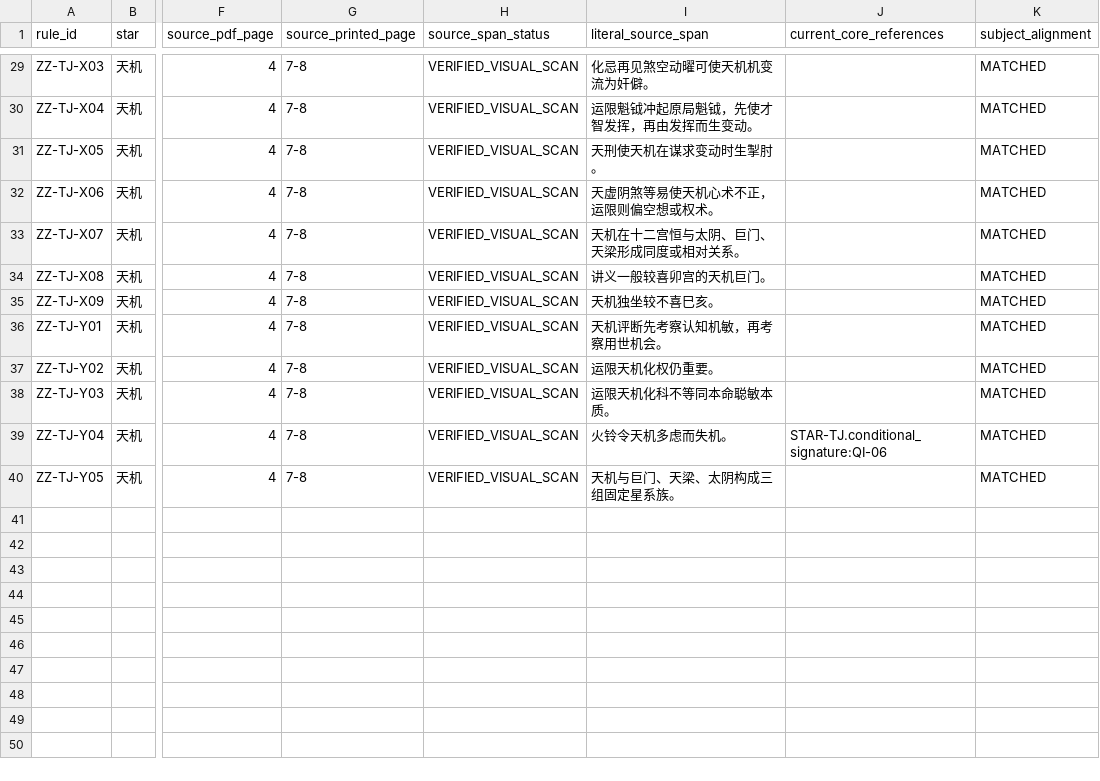
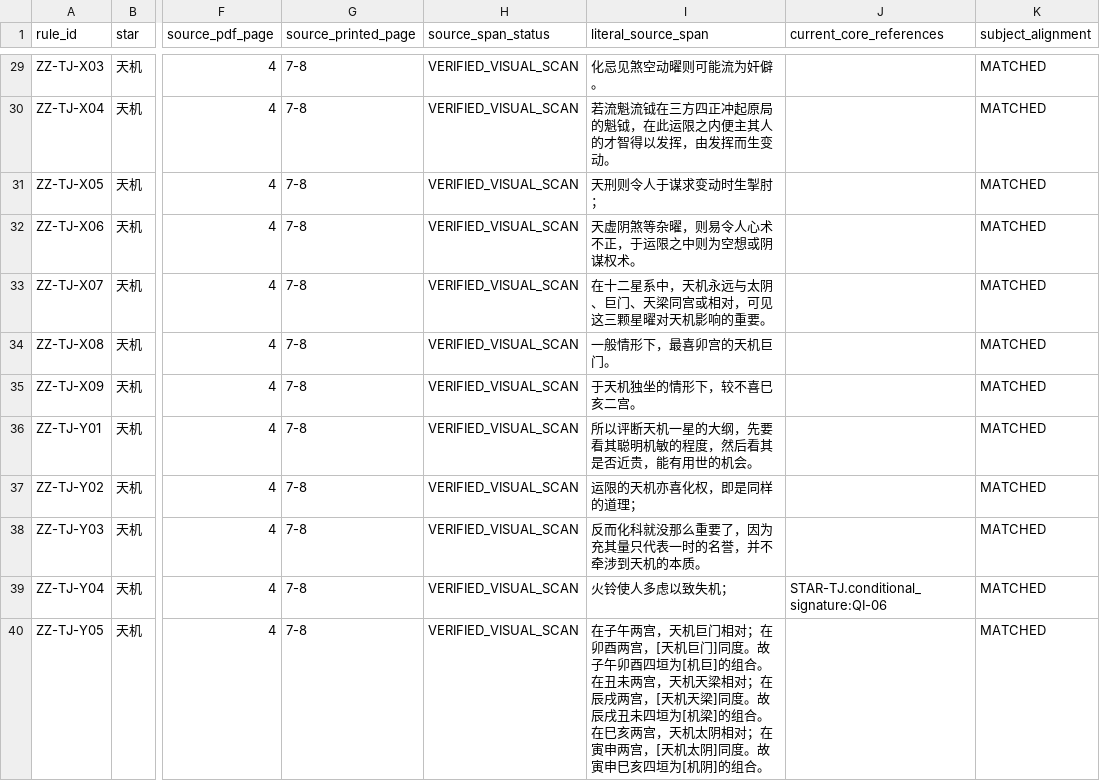
Before and after one commit to 15937-ass/ziwei-state-space, a CSV file: knowledge/core/14star-property-normalization/TIANJI_SOURCE_SPAN_REVIEW_v0.1.csv, drawn as a sheet; only a part is shown, gaps mark what is left out; the diff covers the shown part only; the diff names each change by its address in the sheet, - before the commit and + after, or states it on an @@ line.

Commit message:
Core #757: correct Tianji source review to literal page text

```diff
--- a/knowledge/core/14star-property-normalization/TIANJI_SOURCE_SPAN_REVIEW_v0.1.csv
+++ b/knowledge/core/14star-property-normalization/TIANJI_SOURCE_SPAN_REVIEW_v0.1.csv
-I29 (literal_source_span): 化忌再见煞空动曜可使天机机变流为奸僻。
+I29 (literal_source_span): 化忌见煞空动曜则可能流为奸僻。
-I30 (literal_source_span): 运限魁钺冲起原局魁钺，先使才智发挥，再由发挥而生变动。
+I30 (literal_source_span): 若流魁流钺在三方四正冲起原局的魁钺，在此运限之内便主其人的才智得以发挥，由发挥而生变动。
-I31 (literal_source_span): 天刑使天机在谋求变动时生掣肘。
+I31 (literal_source_span): 天刑则令人于谋求变动时生掣肘；
-I32 (literal_source_span): 天虚阴煞等易使天机心术不正，运限则偏空想或权术。
+I32 (literal_source_span): 天虚阴煞等杂曜，则易令人心术不正，于运限之中则为空想或阴谋权术。
-I33 (literal_source_span): 天机在十二宫恒与太阴、巨门、天梁形成同度或相对关系。
+I33 (literal_source_span): 在十二星系中，天机永远与太阴、巨门、天梁同宫或相对，可见这三颗星曜对天机影响的重要。
-I34 (literal_source_span): 讲义一般较喜卯宫的天机巨门。
+I34 (literal_source_span): 一般情形下，最喜卯宫的天机巨门。
-I35 (literal_source_span): 天机独坐较不喜巳亥。
+I35 (literal_source_span): 于天机独坐的情形下，较不喜巳亥二宫。
-I36 (literal_source_span): 天机评断先考察认知机敏，再考察用世机会。
+I36 (literal_source_span): 所以评断天机一星的大纲，先要看其聪明机敏的程度，然后看其是否近贵，能有用世的机会。
-I37 (literal_source_span): 运限天机化权仍重要。
+I37 (literal_source_span): 运限的天机亦喜化权，即是同样的道理；
-I38 (literal_source_span): 运限天机化科不等同本命聪敏本质。
+I38 (literal_source_span): 反而化科就没那么重要了，因为充其量只代表一时的名誉，并不牵涉到天机的本质。
-I39 (literal_source_span): 火铃令天机多虑而失机。
+I39 (literal_source_span): 火铃使人多虑以致失机；
-I40 (literal_source_span): 天机与巨门、天梁、太阴构成三组固定星系族。
+I40 (literal_source_span): 在子午两宫，天机巨门相对；在卯酉两宫，[天机巨门]同度。故子午卯酉四垣为[机巨]的组合。在丑未两宫，天机天梁相对；在辰戌两宫，[天机天梁]同度。故辰戌丑未四垣为[机梁]的组合。在巳亥两宫，天机太阴相对；在寅申两宫，[天机太阴]同度。故寅申巳亥四垣为[机阴]的组合。
```
Also changed, not shown: 27 edited cells elsewhere in this file.
